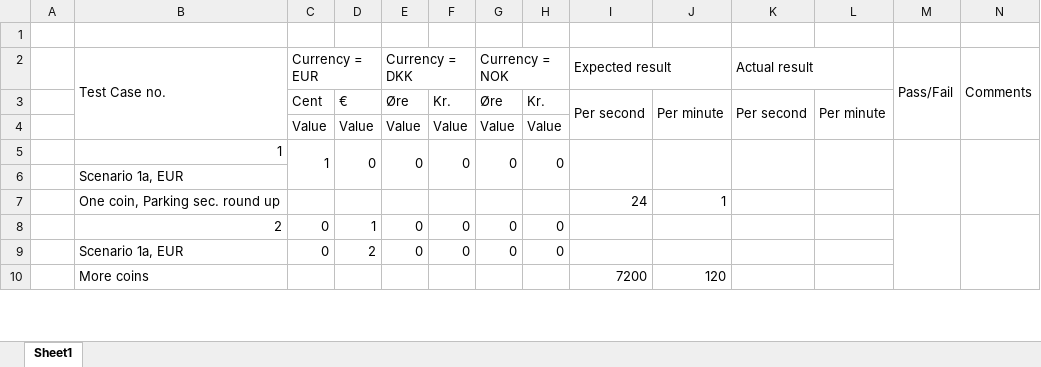
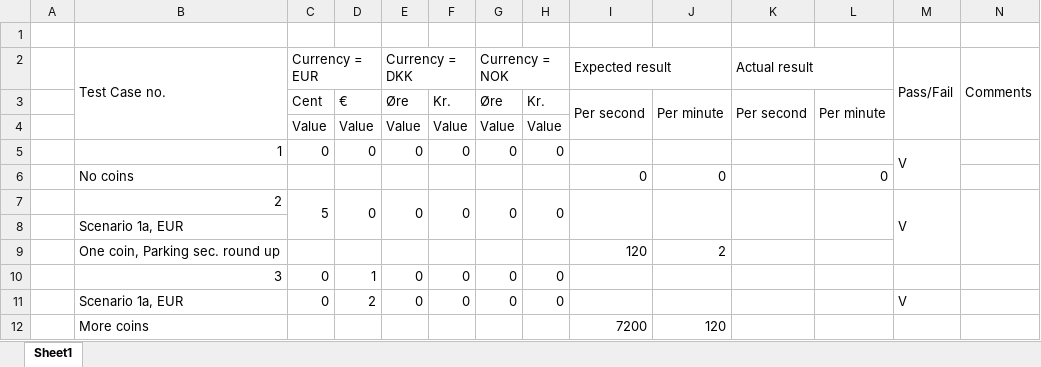
Before and after one commit to TheRandomTroll/ucn-2-ws-quality-test, an Excel workbook: docs/[TC] Buy Ticket.xlsx, sheet Sheet1, drawn as a sheet; only a part is shown; values as stored, in another font and other column widths than the file's, no cell formats; removed rows and columns are numbered as before the commit, all else as after; rows hold the shown columns only; the diff covers the shown part only; the diff names each change by its address in the sheet, - before the commit and + after, or states it on an @@ line.

Commit message:
[Update] Test Case Reset

```diff
--- a/docs/[TC] Buy Ticket.xlsx (sheet Sheet1)
+++ b/docs/[TC] Buy Ticket.xlsx (sheet Sheet1)
-C5 (Currency = EUR): 1
+C5 (Currency = EUR): 0
-C5:C6 merged
-D5:D6 merged
-E5:E6 merged
-F5:F6 merged
-G5:G6 merged
-H5:H6 merged
-I5:I6 merged
-J5:J6 merged
-K5:K6 merged
-L5:L6 merged
-M5 (Pass/Fail): (empty)
+M5 (Pass/Fail): V
-M5:M7 merged
+M5:M6 merged
-N5:N7 merged
+row 6:  | No coins |  |  |  |  |  |  | 0 | 0 |  | 0
+row 7:  | 2 | 5 | 0 | 0 | 0 | 0 | 0 |  |  |  |  | V
-row 7:  | One coin, Parking sec. round up |  |  |  |  |  |  | 24 | 1
+row 9:  | One coin, Parking sec. round up |  |  |  |  |  |  | 120 | 2
-B10 (Test Case no.): 2
+B10 (Test Case no.): 3
-M8:M10 merged
-N8:N10 merged
-M11 (Pass/Fail): (empty)
+M11 (Pass/Fail): V
```
Also changed, not shown: 1 added row, 1 removed row, 31 edited cells and merged cells elsewhere in this sheet, cell formats, formulas that keep their value.
